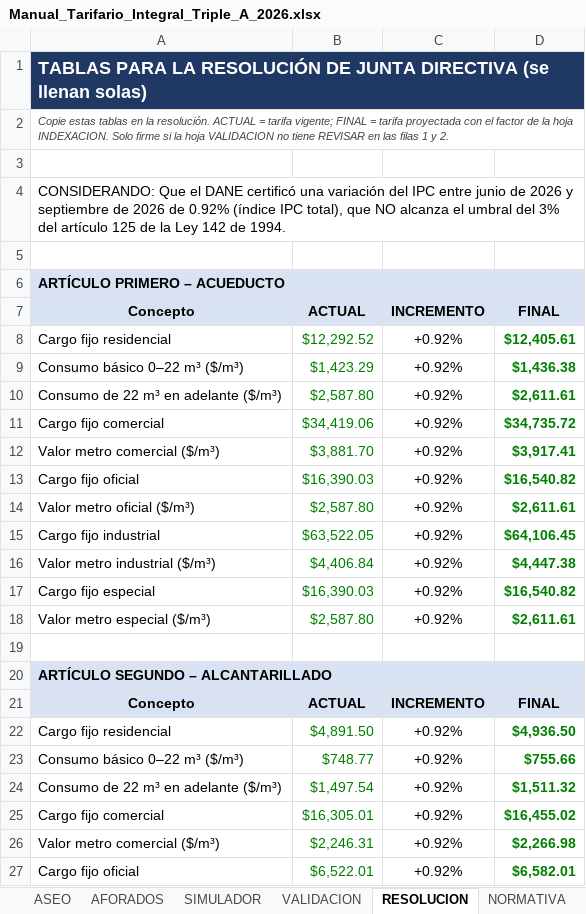
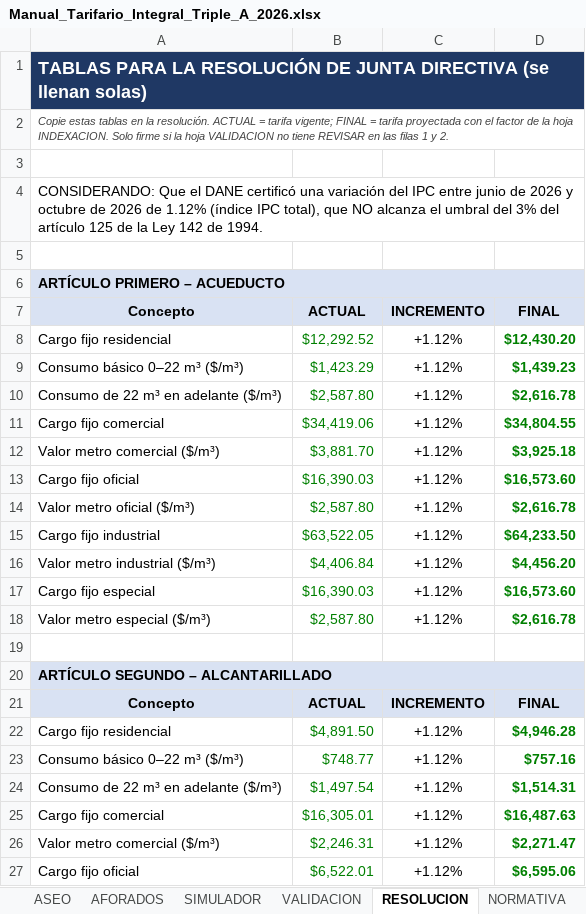
Before and after one commit to oriveroslinares-dot/inventarios-miller, an Excel workbook: manual_tarifario/Manual_Tarifario_Integral_Triple_A_2026.xlsx, sheet RESOLUCION, drawn as a sheet; only a part is shown; values as stored, in another font and other column widths than the file's, no borders; the diff covers the shown part only; the diff names each change by its address in the sheet, - before the commit and + after, or states it on an @@ line.

```diff
--- a/manual_tarifario/Manual_Tarifario_Integral_Triple_A_2026.xlsx (sheet RESOLUCION)
+++ b/manual_tarifario/Manual_Tarifario_Integral_Triple_A_2026.xlsx (sheet RESOLUCION)
-B1:D1 fill: #1F3864
+B1:D1 fill: none
-A4 (Concepto): …2026 y septiembre de 2026 de 0.92% (índice IPC…
+A4 (Concepto): …2026 y octubre de 2026 de 1.12% (índice IPC…
-B6:D6 fill: #D9E2F3
+B6:D6 fill: none
-C8:C18 (INCREMENTO): +0.92%
+C8:C18 (INCREMENTO): +1.12%
-D8 (FINAL): $12,405.61
+D8 (FINAL): $12,430.20
-D9 (FINAL): $1,436.38
+D9 (FINAL): $1,439.23
-D10 (FINAL): $2,611.61
+D10 (FINAL): $2,616.78
-D11 (FINAL): $34,735.72
+D11 (FINAL): $34,804.55
-D12 (FINAL): $3,917.41
+D12 (FINAL): $3,925.18
-D13 (FINAL): $16,540.82
+D13 (FINAL): $16,573.60
-D14 (FINAL): $2,611.61
+D14 (FINAL): $2,616.78
-D15 (FINAL): $64,106.45
+D15 (FINAL): $64,233.50
-D16 (FINAL): $4,447.38
+D16 (FINAL): $4,456.20
-D17 (FINAL): $16,540.82
+D17 (FINAL): $16,573.60
-D18 (FINAL): $2,611.61
+D18 (FINAL): $2,616.78
-B20:D20 fill: #D9E2F3
+B20:D20 fill: none
-C22:C27 (INCREMENTO): +0.92%
+C22:C27 (INCREMENTO): +1.12%
-D22 (FINAL): $4,936.50
+D22 (FINAL): $4,946.28
-D23 (FINAL): $755.66
+D23 (FINAL): $757.16
-D24 (FINAL): $1,511.32
+D24 (FINAL): $1,514.31
-D25 (FINAL): $16,455.02
+D25 (FINAL): $16,487.63
-D26 (FINAL): $2,266.98
+D26 (FINAL): $2,271.47
-D27 (FINAL): $6,582.01
+D27 (FINAL): $6,595.06
```
Also changed, not shown: 42 edited cells and cell formats elsewhere in this sheet, sheet ALCANTARILLADO, sheet ACUEDUCTO, sheet ASEO, sheet INDEXACION, sheet IPC, sheet INICIO, 6 more sheets, 2 other files.
